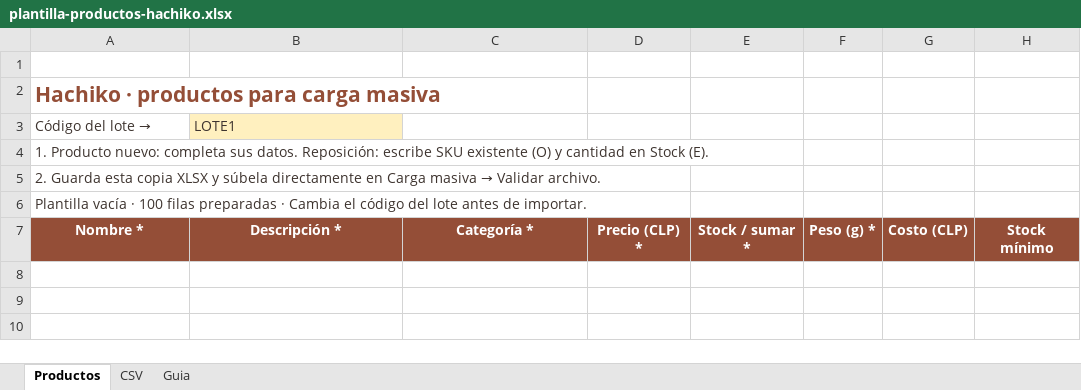
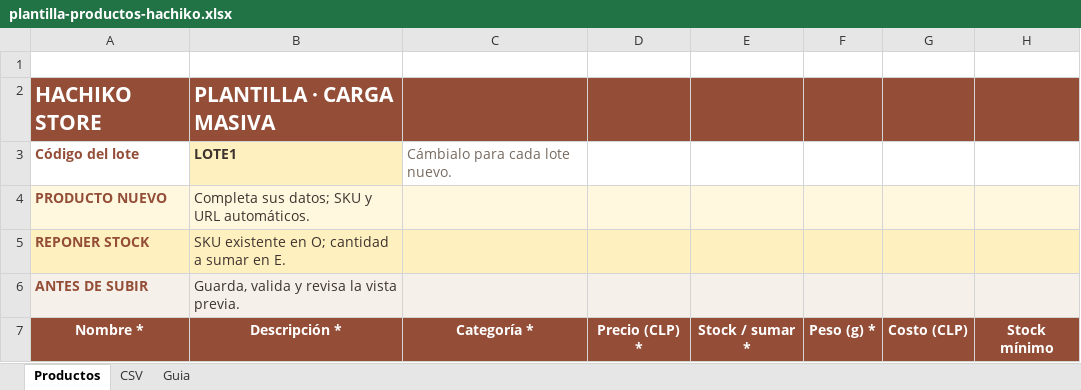
Before and after one commit to haruxvi/Hachiko_Store, an Excel workbook: public/plantilla-productos-hachiko.xlsx, sheet Productos, drawn as a sheet; only a part is shown; values as stored, in another font and other column widths than the file's, no borders; removed rows and columns are numbered as before the commit, all else as after; rows hold the shown columns only; the diff names each change by its address in the sheet, - before the commit and + after, or states it on an @@ line.

Commit message:
style: mejorar encabezado de plantilla de productos

```diff
--- a/public/plantilla-productos-hachiko.xlsx (sheet Productos)
+++ b/public/plantilla-productos-hachiko.xlsx (sheet Productos)
-row 2: Hachiko · productos para carga masiva
+row 2: HACHIKO STORE | PLANTILLA · CARGA MASIVA
-A3: Código del lote
+A3: → Código del lote
-A3:B3 bold: off
+A3:B3 bold: on
-A3 text colour: #3E342F
+A3 text colour: #944E37
-C3: (empty)
+C3: Cámbialo para cada lote nuevo.
-row 4: 1. Producto nuevo: completa sus datos. Reposición: escribe SKU existente (O) y cantidad en Stock (E).
-row 5: 2. Guarda esta copia XLSX y súbela directamente en Carga masiva → Validar archivo.
-row 6: Plantilla vacía · 100 filas preparadas · Cambia el código del lote antes de importar.
+row 4: PRODUCTO NUEVO | Completa sus datos; SKU y URL automáticos.
+row 5: REPONER STOCK | SKU existente en O; cantidad a sumar en E.
+row 6: ANTES DE SUBIR | Guarda, valida y revisa la vista previa.
```
